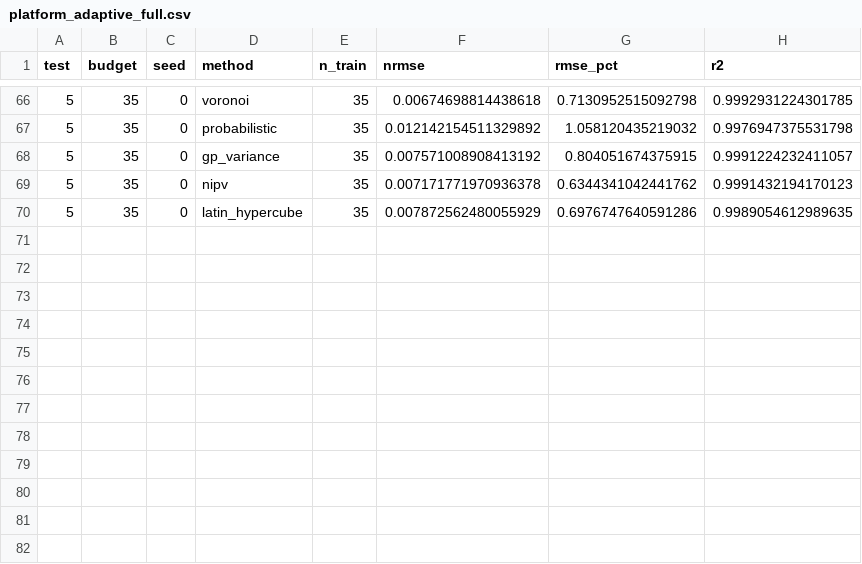
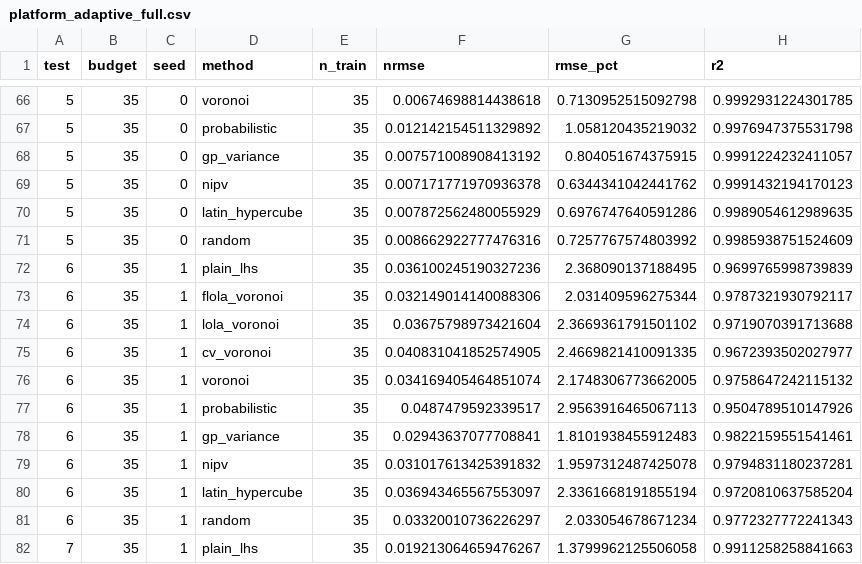
Before and after one commit to LorenzoBottaccioli/BuidlingDesginOptimization, a CSV file: docs/benchmarks/platform_adaptive_full.csv, drawn as a sheet; only a part is shown, gaps mark what is left out.

```diff
--- a/docs/benchmarks/platform_adaptive_full.csv
+++ b/docs/benchmarks/platform_adaptive_full.csv
@@ -70 +70,13 @@ test,budget,seed,method,n_train,nrmse,rmse_pct,r2
 5,35,0,latin_hypercube,35,0.007872562480055929,0.6976747640591286,0.9989054612989635
+5,35,0,random,35,0.008662922777476316,0.7257767574803992,0.9985938751524609
+6,35,1,plain_lhs,35,0.036100245190327236,2.368090137188495,0.9699765998739839
+6,35,1,flola_voronoi,35,0.032149014140088306,2.031409596275344,0.9787321930792117
+6,35,1,lola_voronoi,35,0.03675798973421604,2.3669361791501102,0.9719070391713688
+6,35,1,cv_voronoi,35,0.040831041852574905,2.4669821410091335,0.9672393502027977
+6,35,1,voronoi,35,0.034169405464851074,2.1748306773662005,0.9758647242115132
+6,35,1,probabilistic,35,0.0487479592339517,2.9563916465067113,0.9504789510147926
+6,35,1,gp_variance,35,0.02943637077708841,1.8101938455912483,0.9822159551541461
+6,35,1,nipv,35,0.031017613425391832,1.9597312487425078,0.9794831180237281
+6,35,1,latin_hypercube,35,0.036943465567553097,2.3361668191855194,0.9720810637585204
+6,35,1,random,35,0.03320010736226297,2.033054678671234,0.9772327772241343
+7,35,1,plain_lhs,35,0.019213064659476267,1.3799962125506058,0.9911258258841663
```
Also changed, not shown: docs/benchmarks/platform_surrogates_full.csv, 2 other files.
